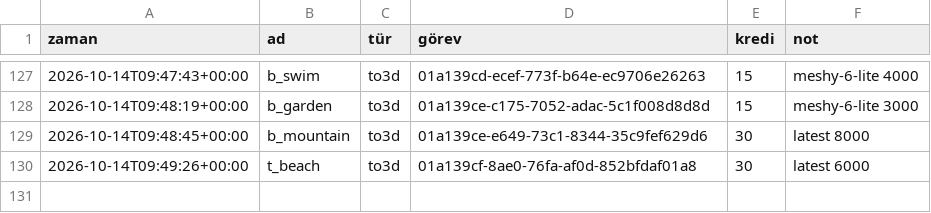
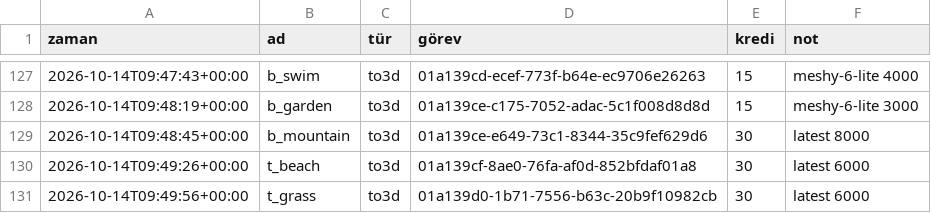
Before and after one commit to amy60946/game-app, a CSV file: art/meshy/ledger.csv, drawn as a sheet; only a part is shown, gaps mark what is left out; the diff names each change by its address in the sheet, - before the commit and + after, or states it on an @@ line.

```diff
--- a/art/meshy/ledger.csv
+++ b/art/meshy/ledger.csv
+row 131: 2026-10-14T09:49:56+00:00 | t_grass | to3d | 01a139d0-1b71-7556-b63c-20b9f10982cb | 30 | latest 6000
```
Also changed, not shown: 1 other file.
